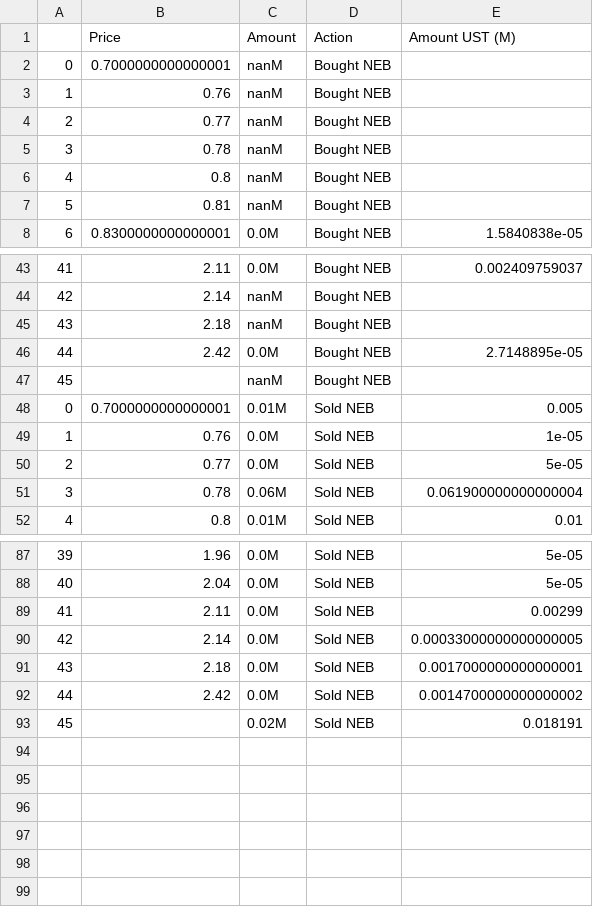
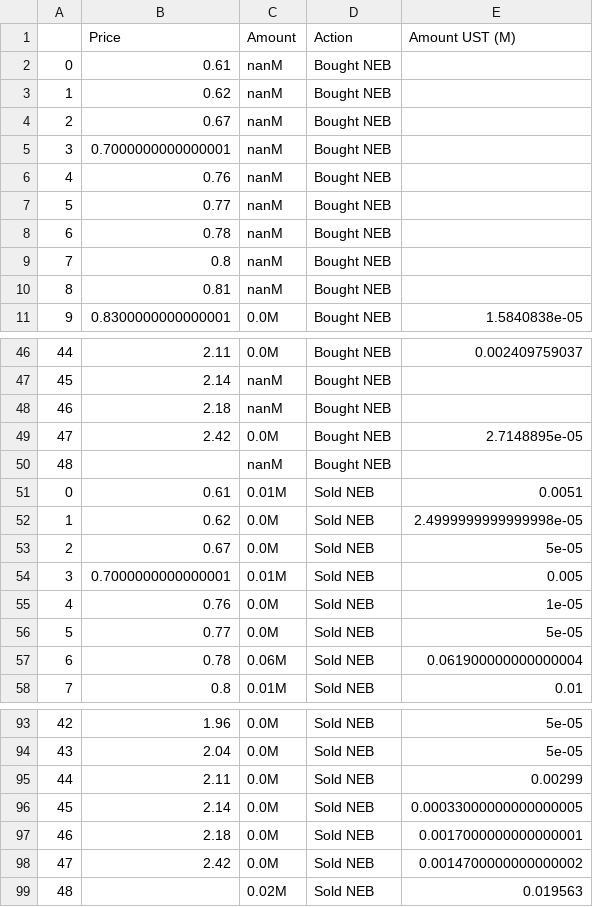
Before and after one commit to IncioMan/nebula_lbp, a CSV file: data/ust_traded_prices_df.csv, drawn as a sheet; only a part is shown, gaps mark what is left out; addresses are those after the commit; the diff names each change by its address in the sheet, - before the commit and + after, or states it on an @@ line.

```diff
--- a/data/ust_traded_prices_df.csv
+++ b/data/ust_traded_prices_df.csv
+row 2: 0 | 0.61 | nanM | Bought NEB
+row 3: 1 | 0.62 | nanM | Bought NEB
+row 4: 2 | 0.67 | nanM | Bought NEB
@@ column A renumbered from row 5 down @@
+row 51: 0 | 0.61 | 0.01M | Sold NEB | 0.0051
+row 52: 1 | 0.62 | 0.0M | Sold NEB | 2.4999999999999998e-05
+row 53: 2 | 0.67 | 0.0M | Sold NEB | 5e-05
-E99 (Amount UST (M)): 0.018191
+E99 (Amount UST (M)): 0.019563
```
Also changed, not shown: 3 other files.
